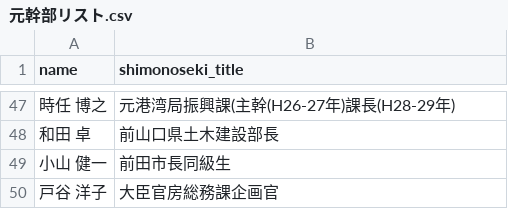
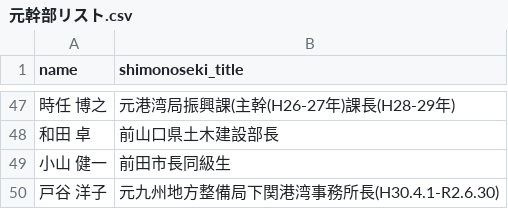
Before and after one commit to sstokyoj013100-oss/jinji-monitor, a CSV file: 元幹部リスト.csv, drawn as a sheet; only a part is shown, gaps mark what is left out.

Commit message:
Update 元幹部リスト.csv

```diff
--- a/元幹部リスト.csv
+++ b/元幹部リスト.csv
@@ -49,2 +49,2 @@ name,shimonoseki_title
 小山 健一,前田市長同級生
-戸谷 洋子,大臣官房総務課企画官
+戸谷 洋子,元九州地方整備局下関港湾事務所長(H30.4.1-R2.6.30)
```
